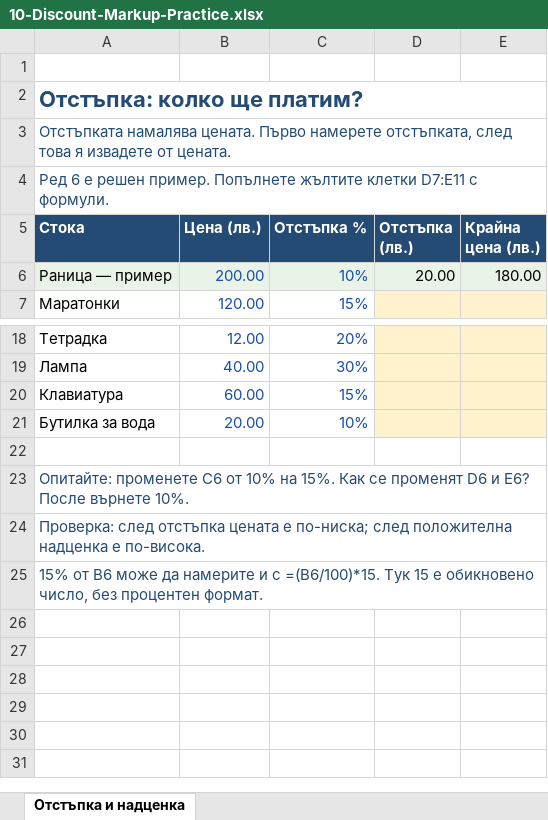
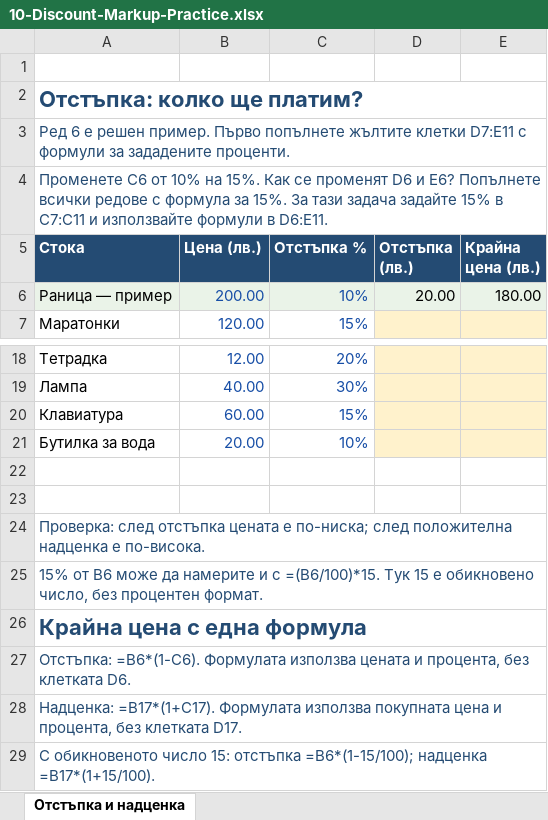
Before and after one commit to martin-lift/108, an Excel workbook: Economic Informatics/files/10-Discount-Markup-Practice.xlsx, sheet Отстъпка и надценка, drawn as a sheet; only a part is shown, gaps mark what is left out; values as stored, in another font and other column widths than the file's, no borders; removed rows and columns are numbered as before the commit, all else as after; the diff names each change by its address in the sheet, - before the commit and + after, or states it on an @@ line.

Commit message:
Add direct final-price formulas and move 15 percent task above table

```diff
--- a/Economic Informatics/files/10-Discount-Markup-Practice.xlsx (sheet Отстъпка и надценка)
+++ b/Economic Informatics/files/10-Discount-Markup-Practice.xlsx (sheet Отстъпка и надценка)
-A3 (Стока): Отстъпката намалява цената. Първо намерете отстъпката, след това я извадете от цената.
+A3 (Стока): Ред 6 е решен пример. Първо попълнете жълтите клетки D7:E11 с формули за зададените проценти.
-A4 (Стока): Ред 6 е решен пример. Попълнете жълтите клетки D7:E11 с формули.
+A4 (Стока): Променете C6 от 10% на 15%. Как се променят D6 и E6? Попълнете всички редове с формула за 15%. За тази задача задайте 15% в C7:C11 и използвайте формули в D6:E11.
-A23 (Стока): Опитайте: променете C6 от 10% на 15%. Как се променят D6 и E6? После върнете 10%.
+A23 (Стока): (empty)
-A23:E23 merged
+row 26: Крайна цена с една формула
+row 27: Отстъпка: =B6*(1-C6). Формулата използва цената и процента, без клетката D6.
+row 28: Надценка: =B17*(1+C17). Формулата използва покупната цена и процента, без клетката D17.
+row 29: С обикновеното число 15: отстъпка =B6*(1-15/100); надценка =B17*(1+15/100).
```
Also changed, not shown: 1 other file.
